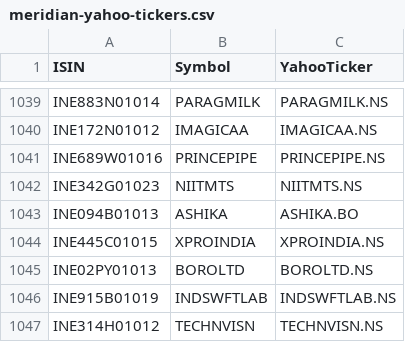
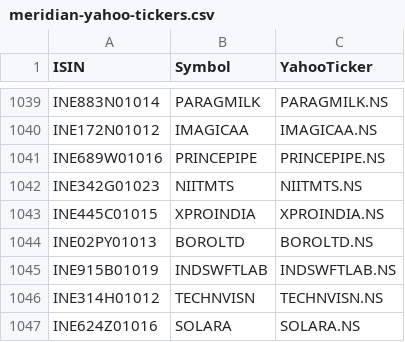
Before and after one commit to shujaipad/Meridian, a CSV file: meridian-yahoo-tickers.csv, drawn as a sheet; only a part is shown, gaps mark what is left out; the shorter side is filled out with more unchanged rows; the diff names each change by its address in the sheet, - before the commit and + after, or states it on an @@ line.

```diff
--- a/meridian-yahoo-tickers.csv
+++ b/meridian-yahoo-tickers.csv
-row 1043: INE094B01013 | ASHIKA | ASHIKA.BO
```
Also changed, not shown: 1 other file.
